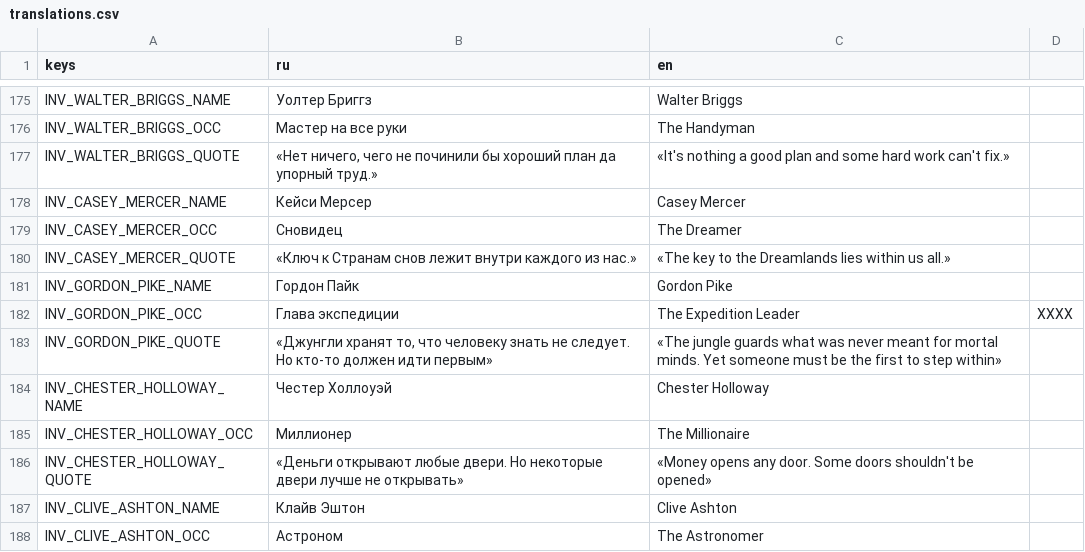
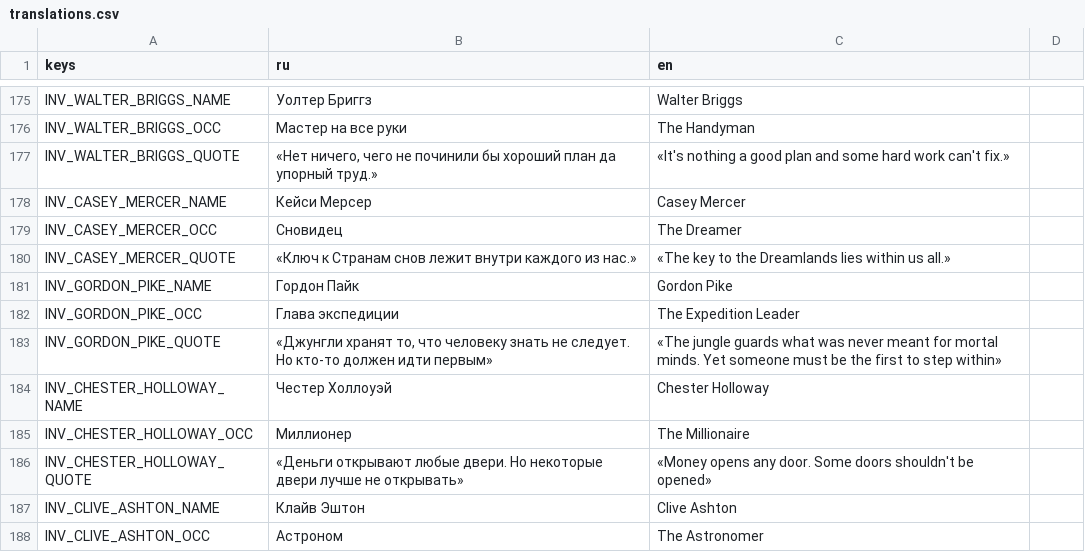
Before and after one commit to fatuk/dark-omens-godot, a CSV file: assets/i18n/translations.csv, drawn as a sheet; only a part is shown, gaps mark what is left out; the diff names each change by its address in the sheet, - before the commit and + after, or states it on an @@ line.

```diff
--- a/assets/i18n/translations.csv
+++ b/assets/i18n/translations.csv
-D182: XXXX
+D182: (empty)
```
